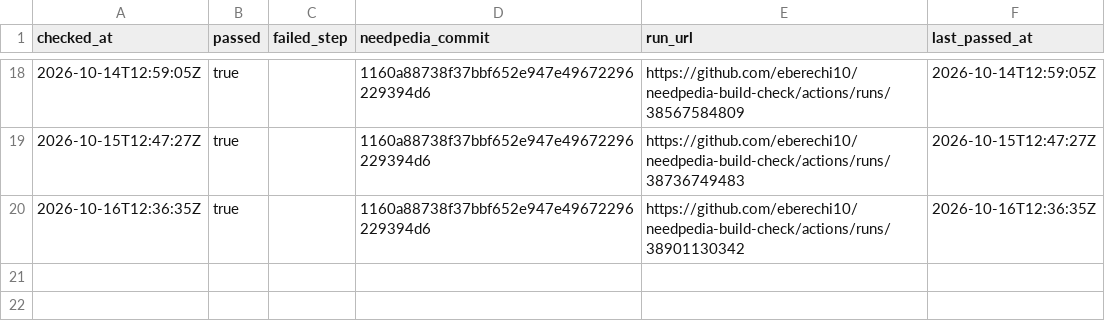
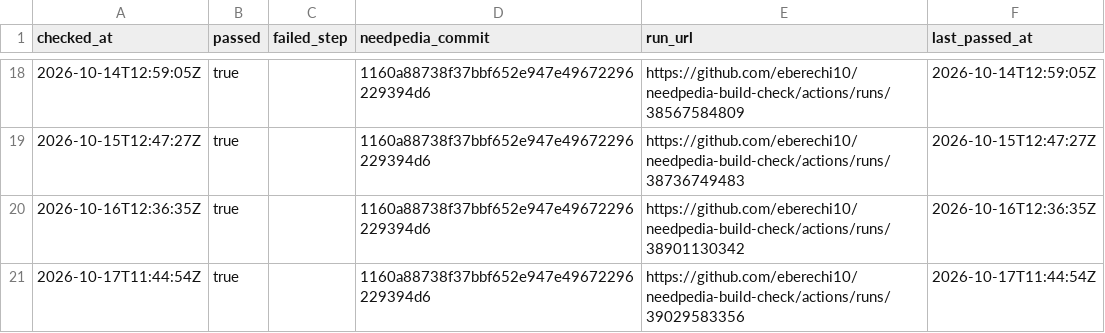
Before and after one commit to eberechi10/needpedia-build-check, a CSV file: results/history.csv, drawn as a sheet; only a part is shown, gaps mark what is left out.

```diff
--- a/results/history.csv
+++ b/results/history.csv
@@ -20 +20,2 @@ checked_at,passed,failed_step,needpedia_commit,run_url,last_passed_at
 2026-10-16T12:36:35Z,true,,1160a88738f37bbf652e947e49672296229394d6,https://github.com/eberechi10/needpedia-build-check/actions/runs/38901130342,2026-10-16T12:36:35Z
+2026-10-17T11:44:54Z,true,,1160a88738f37bbf652e947e49672296229394d6,https://github.com/eberechi10/needpedia-build-check/actions/runs/39029583356,2026-10-17T11:44:54Z
```
Also changed, not shown: 2 other files.
